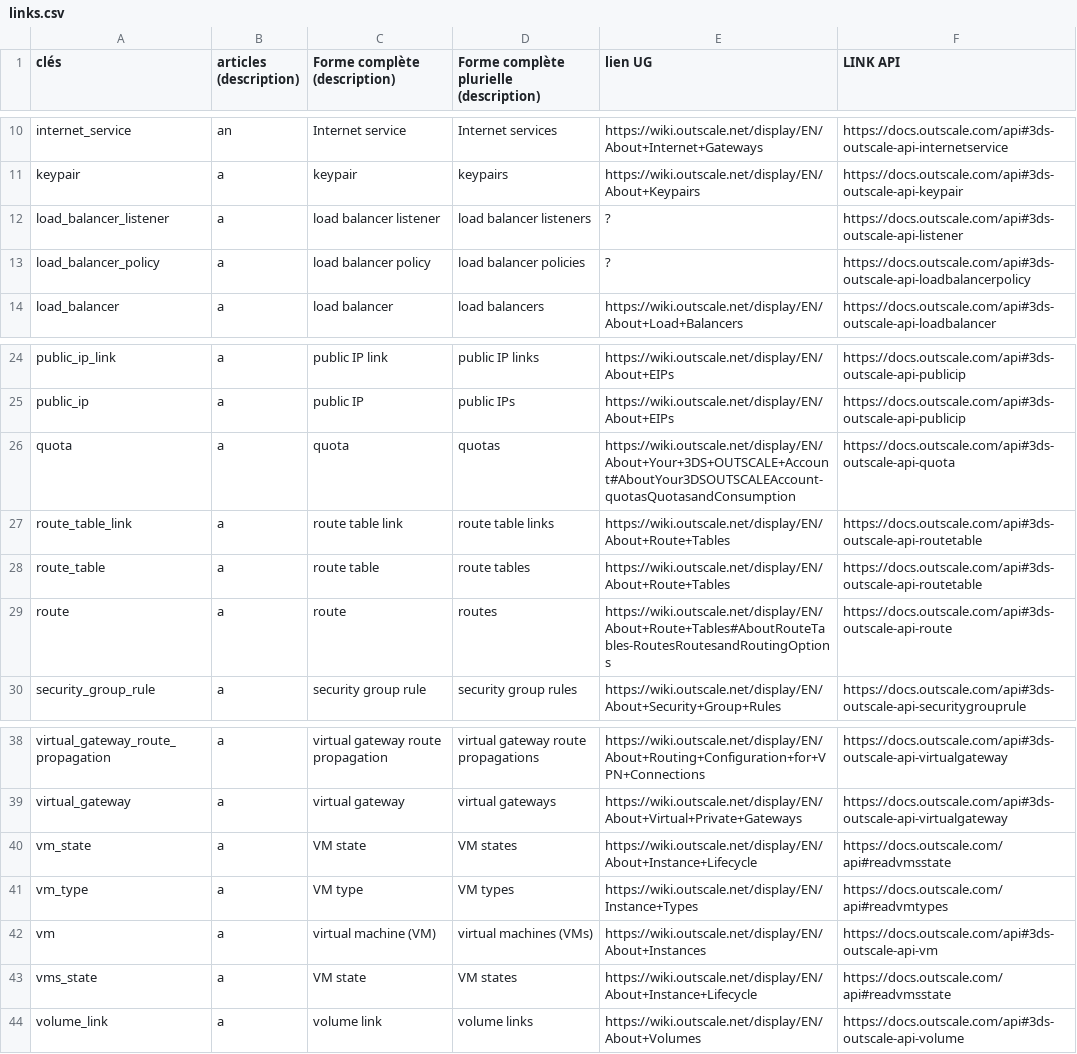
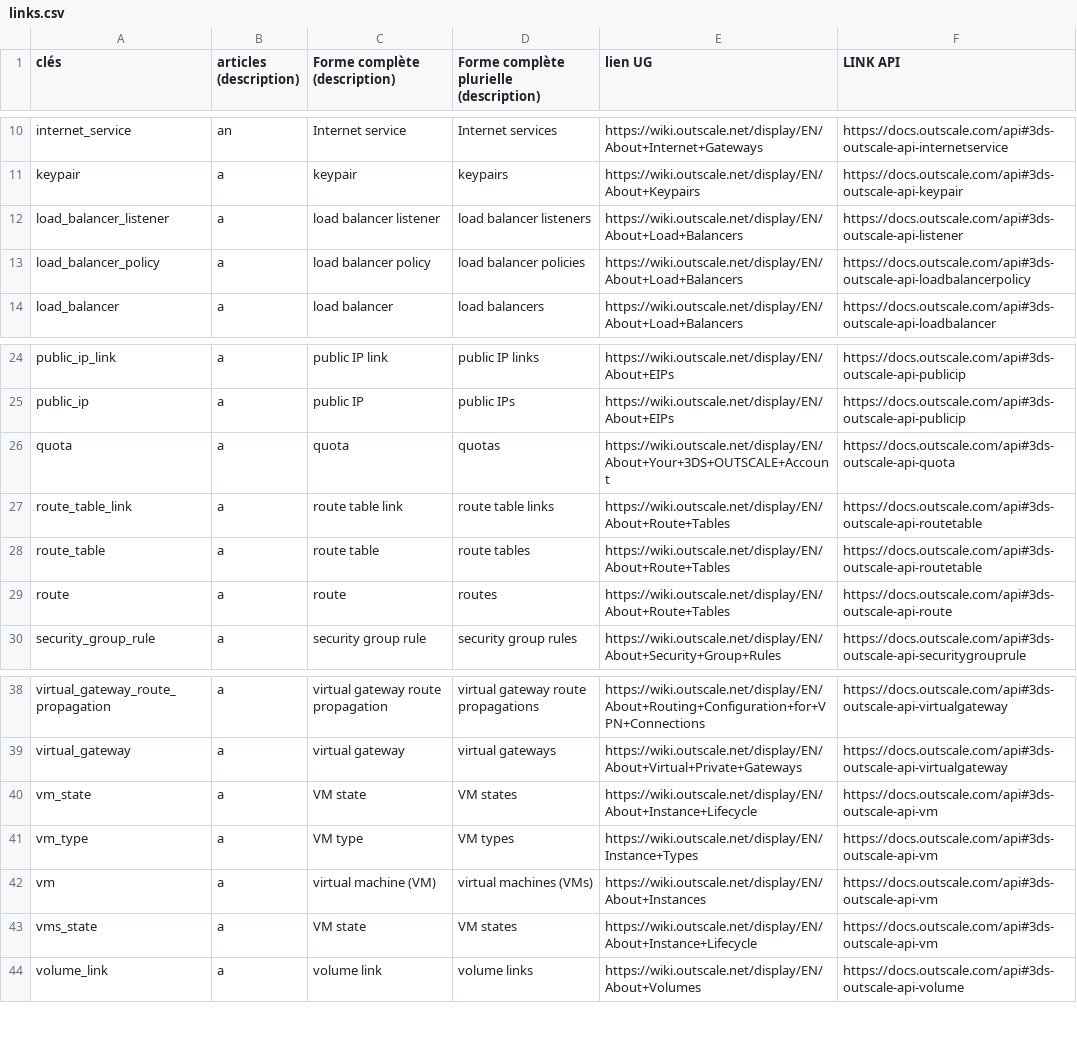
Before and after one commit to outscale/terraform-provider-outscale-doc-components, a CSV file: links.csv, drawn as a sheet; only a part is shown, gaps mark what is left out.

Commit message:
DOC-2413: fix links

```diff
--- a/links.csv
+++ b/links.csv
@@ -11,4 +11,4 @@ internet_service,an,Internet service,Internet services,https://wiki.outscale.net
 keypair,a,keypair,keypairs,https://wiki.outscale.net/display/EN/About+Keypairs,https://docs.outscale.com/api#3ds-outscale-api-keypair
-load_balancer_listener,a,load balancer listener,load balancer listeners,?,https://docs.outscale.com/api#3ds-outscale-api-listener
-load_balancer_policy,a,load balancer policy,load balancer policies,?,https://docs.outscale.com/api#3ds-outscale-api-loadbalancerpolicy
+load_balancer_listener,a,load balancer listener,load balancer listeners,https://wiki.outscale.net/display/EN/About+Load+Balancers,https://docs.outscale.com/api#3ds-outscale-api-listener
+load_balancer_policy,a,load balancer policy,load balancer policies,https://wiki.outscale.net/display/EN/About+Load+Balancers,https://docs.outscale.com/api#3ds-outscale-api-loadbalancerpolicy
 load_balancer,a,load balancer,load balancers,https://wiki.outscale.net/display/EN/About+Load+Balancers,https://docs.outscale.com/api#3ds-outscale-api-loadbalancer
@@ -25,6 +25,6 @@ public_ip_link,a,public IP link,public IP links,https://wiki.outscale.net/displa
 public_ip,a,public IP,public IPs,https://wiki.outscale.net/display/EN/About+EIPs,https://docs.outscale.com/api#3ds-outscale-api-publicip
-quota,a,quota,quotas,https://wiki.outscale.net/display/EN/About+Your+3DS+OUTSCALE+Account#AboutYour3DSOUTSCALEAccount-quotasQuotasandConsumption,https://docs.outscale.com/api#3ds-outscale-api-quota
+quota,a,quota,quotas,https://wiki.outscale.net/display/EN/About+Your+3DS+OUTSCALE+Account,https://docs.outscale.com/api#3ds-outscale-api-quota
 route_table_link,a,route table link,route table links,https://wiki.outscale.net/display/EN/About+Route+Tables,https://docs.outscale.com/api#3ds-outscale-api-routetable
 route_table,a,route table,route tables,https://wiki.outscale.net/display/EN/About+Route+Tables,https://docs.outscale.com/api#3ds-outscale-api-routetable
-route,a,route,routes,https://wiki.outscale.net/display/EN/About+Route+Tables#AboutRouteTables-RoutesRoutesandRoutingOptions,https://docs.outscale.com/api#3ds-outscale-api-route
+route,a,route,routes,https://wiki.outscale.net/display/EN/About+Route+Tables,https://docs.outscale.com/api#3ds-outscale-api-route
 security_group_rule,a,security group rule,security group rules,https://wiki.outscale.net/display/EN/About+Security+Group+Rules,https://docs.outscale.com/api#3ds-outscale-api-securitygrouprule
@@ -39,6 +39,6 @@ virtual_gateway_route_propagation,a,virtual gateway route propagation,virtual ga
 virtual_gateway,a,virtual gateway,virtual gateways,https://wiki.outscale.net/display/EN/About+Virtual+Private+Gateways,https://docs.outscale.com/api#3ds-outscale-api-virtualgateway
-vm_state,a,VM state,VM states,https://wiki.outscale.net/display/EN/About+Instance+Lifecycle,https://docs.outscale.com/api#readvmsstate
-vm_type,a,VM type,VM types,https://wiki.outscale.net/display/EN/Instance+Types,https://docs.outscale.com/api#readvmtypes
+vm_state,a,VM state,VM states,https://wiki.outscale.net/display/EN/About+Instance+Lifecycle,https://docs.outscale.com/api#3ds-outscale-api-vm
+vm_type,a,VM type,VM types,https://wiki.outscale.net/display/EN/Instance+Types,https://docs.outscale.com/api#3ds-outscale-api-vm
 vm,a,virtual machine (VM),virtual machines (VMs),https://wiki.outscale.net/display/EN/About+Instances,https://docs.outscale.com/api#3ds-outscale-api-vm
-vms_state,a,VM state,VM states,https://wiki.outscale.net/display/EN/About+Instance+Lifecycle,https://docs.outscale.com/api#readvmsstate
+vms_state,a,VM state,VM states,https://wiki.outscale.net/display/EN/About+Instance+Lifecycle,https://docs.outscale.com/api#3ds-outscale-api-vm
 volume_link,a,volume link,volume links,https://wiki.outscale.net/display/EN/About+Volumes,https://docs.outscale.com/api#3ds-outscale-api-volume
```
